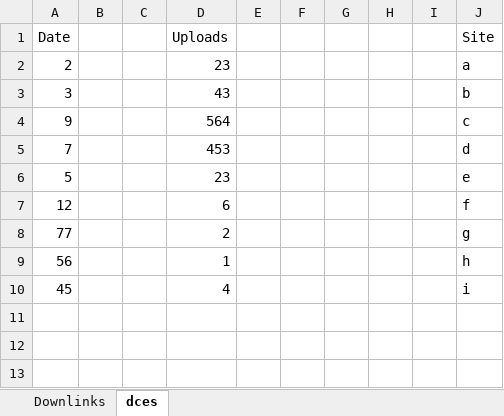
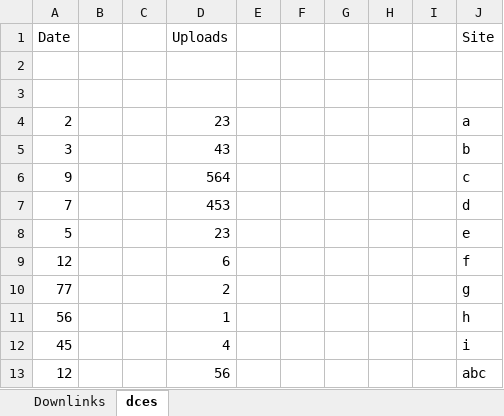
Before and after one commit to jamtay317/Excel_Combine_And_Sort, an Excel workbook: Examples/newitems.xlsx, sheet dces, drawn as a sheet; values as stored, in another font and other column widths than the file's, no borders; the diff names each change by its address in the sheet, - before the commit and + after, or states it on an @@ line.

```diff
--- a/Examples/newitems.xlsx (sheet dces)
+++ b/Examples/newitems.xlsx (sheet dces)
+row 2: (empty)
+row 3: (empty)
+row 13: 12 |  |  | 56 |  |  |  |  |  | abc
```
Also changed, not shown: CopyAndSort.xlsm, 1 other file.
